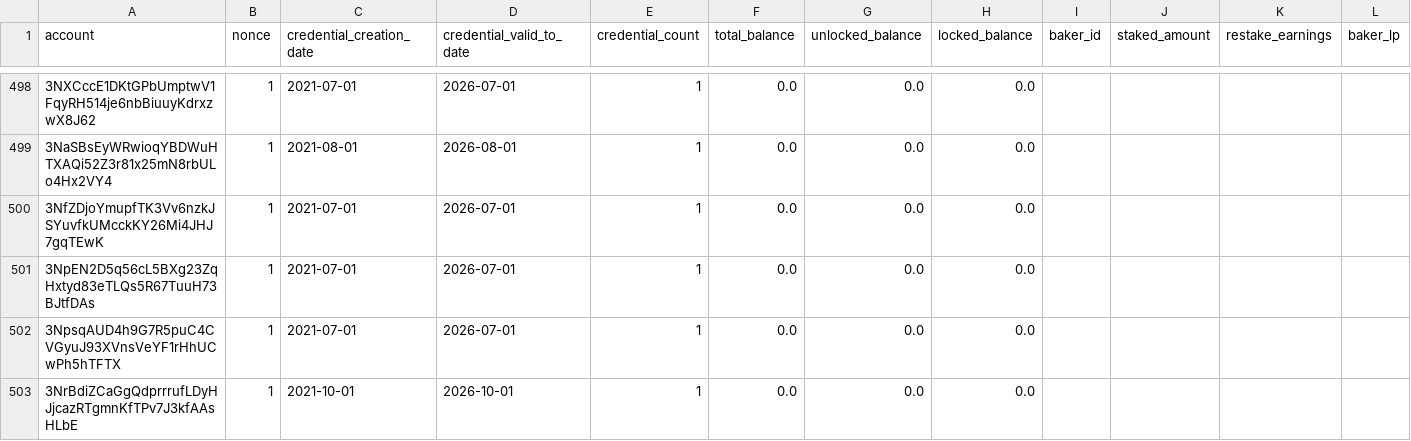
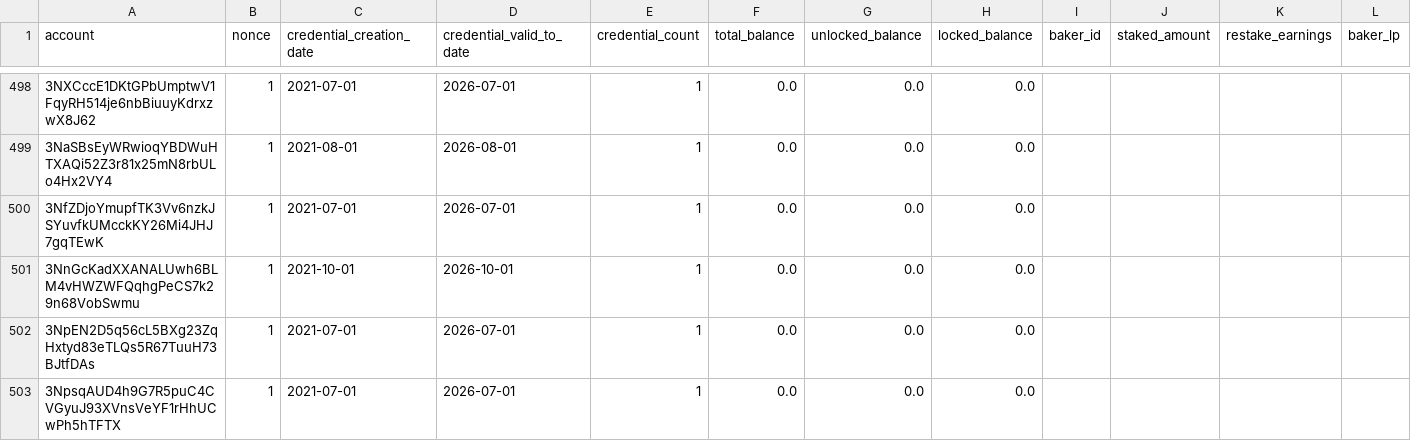
Before and after one commit to sderuiter/concordium-network-accounts, a CSV file: accounts.csv, drawn as a sheet; only a part is shown, gaps mark what is left out; the shorter side is filled out with more unchanged rows; rows hold the shown columns only; the diff covers the shown part only; the diff names each change by its address in the sheet, - before the commit and + after, or states it on an @@ line.

Commit message:
2021-10-23

```diff
--- a/accounts.csv
+++ b/accounts.csv
+row 501: 3NnGcKadXXANALUwh6BLM4vHWZWFQqhgPeCS7k29n68VobSwmu | 1 | 2021-10-01 | 2026-10-01 | 1 | 0.0 | 0.0 | 0.0
```
Also changed, not shown: 1 added row and 35 edited cells elsewhere in this file.
